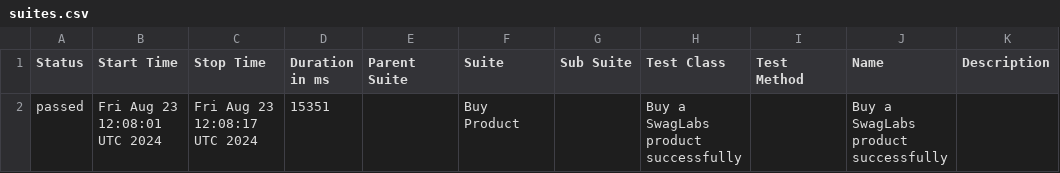
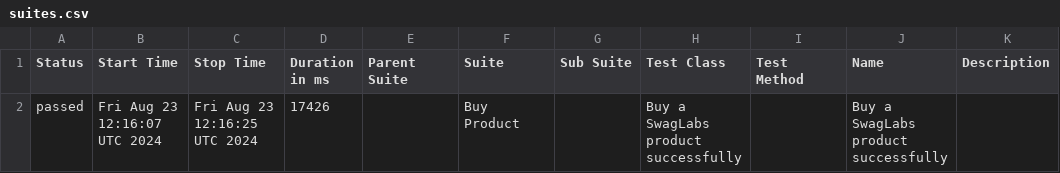
Before and after one commit to kapij89/stepin-expleo-Team4, a CSV file: data/suites.csv, drawn as a sheet.

```diff
--- a/data/suites.csv
+++ b/data/suites.csv
@@ -1,2 +1,2 @@
 "Status","Start Time","Stop Time","Duration in ms","Parent Suite","Suite","Sub Suite","Test Class","Test Method","Name","Description"
-"passed","Fri Aug 23 12:08:01 UTC 2024","Fri Aug 23 12:08:17 UTC 2024","15351","","Buy Product","","Buy a SwagLabs product successfully","","Buy a SwagLabs product successfully",""
+"passed","Fri Aug 23 12:16:07 UTC 2024","Fri Aug 23 12:16:25 UTC 2024","17426","","Buy Product","","Buy a SwagLabs product successfully","","Buy a SwagLabs product successfully",""
```
Also changed, not shown: 21 other files.
